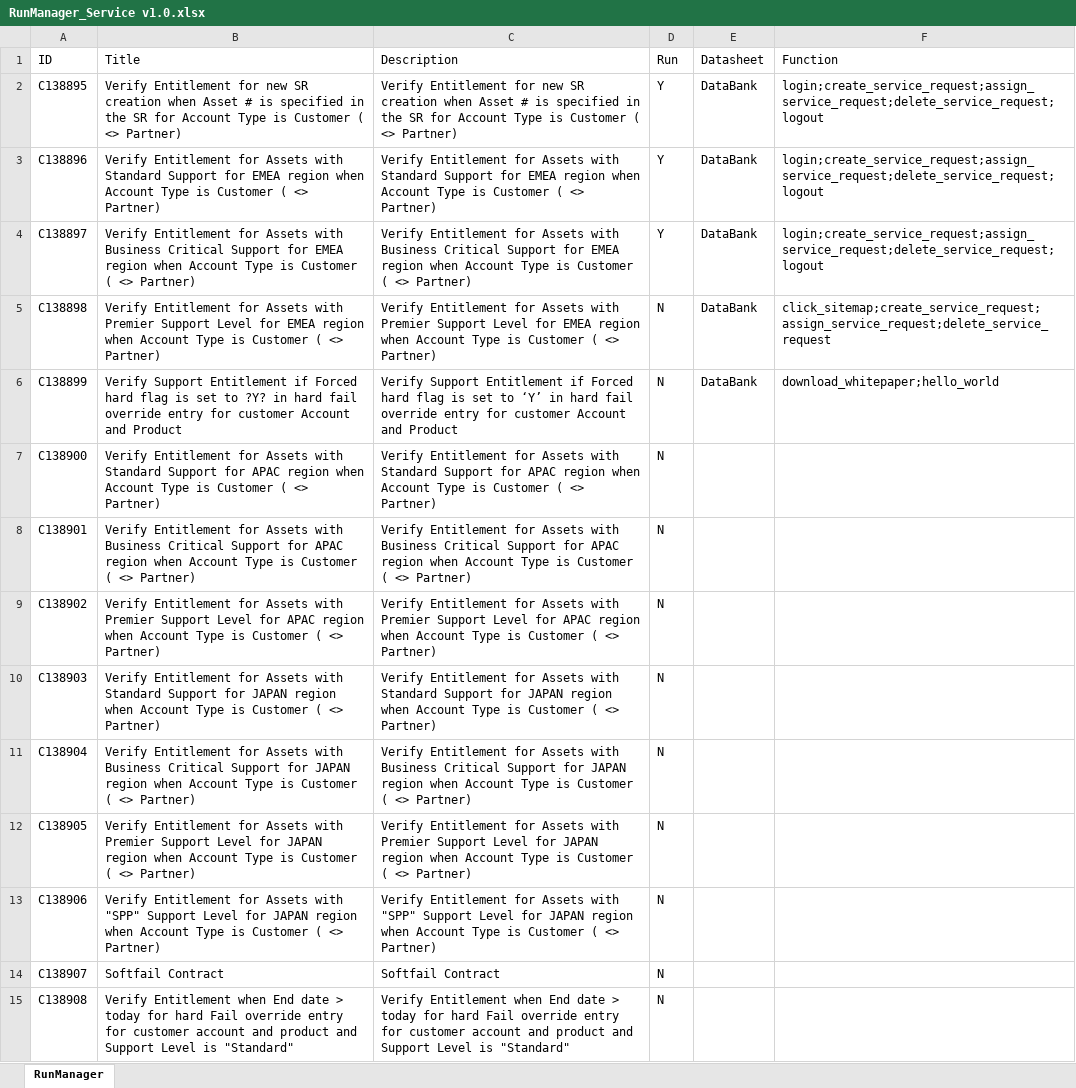
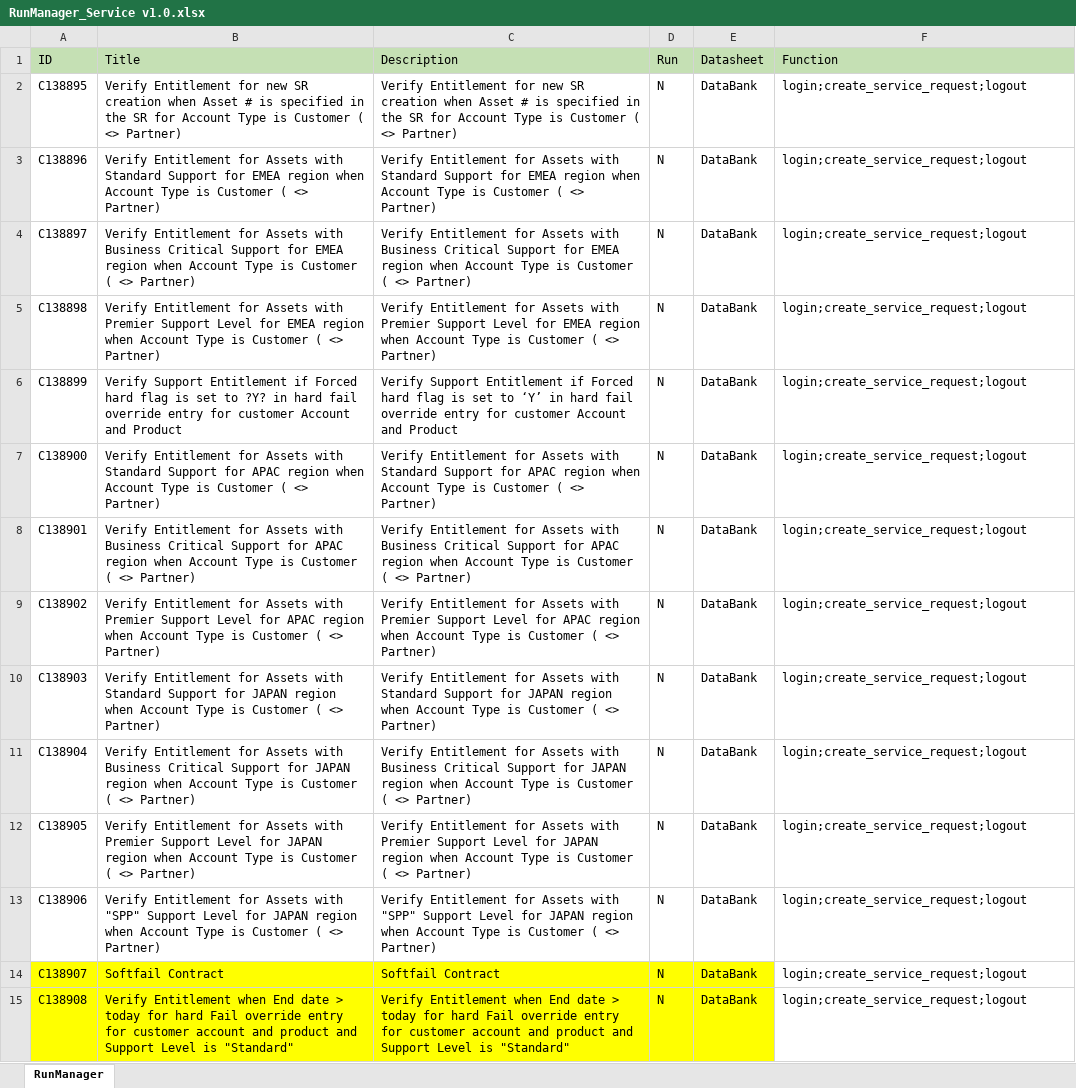
Before and after one commit to QuestTestAutomation/ITAFRepo, an Excel workbook: Dev/Files/Siebel Service/RunManager_Service v1.0.xlsx, sheet RunManager, drawn as a sheet; only a part is shown; values as stored, in another font and other column widths than the file's, no borders; the diff covers the shown part only; the diff names each change by its address in the sheet, - before the commit and + after, or states it on an @@ line.

Commit message:
update

```diff
--- a/Dev/Files/Siebel Service/RunManager_Service v1.0.xlsx (sheet RunManager)
+++ b/Dev/Files/Siebel Service/RunManager_Service v1.0.xlsx (sheet RunManager)
-A1:F1 fill: none
+A1:F1 fill: #C5E0B4
-D2:D4 (Run): Y
+D2:D4 (Run): N
-F2:F4 (Function): login;create_service_request;assign_service_request;delete_service_request;logout
+F2:F4 (Function): login;create_service_request;logout
-F5 (Function): click_sitemap;create_service_request;assign_service_request;delete_service_request
+F5 (Function): login;create_service_request;logout
-F6 (Function): download_whitepaper;hello_world
+F6 (Function): login;create_service_request;logout
-E7:E15 (Datasheet): (empty)
+E7:E15 (Datasheet): DataBank
-F7:F15 (Function): (empty)
+F7:F15 (Function): login;create_service_request;logout
-A14:E15 fill: none
+A14:E15 fill: #FFFF00
```
Also changed, not shown: 96 edited cells and cell formats elsewhere in this sheet.
